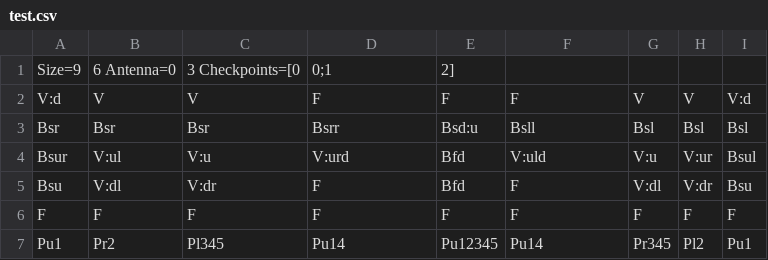
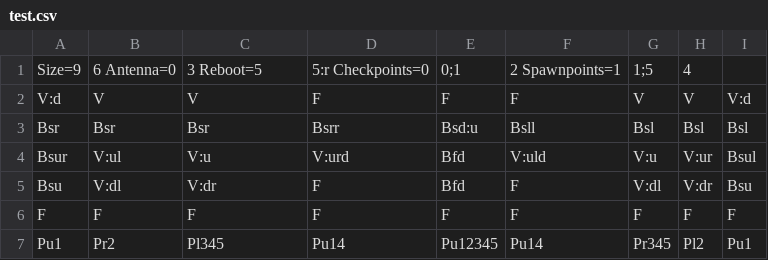
Before and after one commit to mvolfik/roborally, a CSV file: maps/test.csv, drawn as a sheet.

```diff
--- a/maps/test.csv
+++ b/maps/test.csv
@@ -1,2 +1,2 @@
-Size=9,6 Antenna=0,3 Checkpoints=[0,0;1,2]
+Size=9,6 Antenna=0,3 Reboot=5,5:r Checkpoints=0,0;1,2 Spawnpoints=1,1;5,4
 V:d,V,V,F,F,F,V,V,V:d
```
Also changed, not shown: 3 other files.
